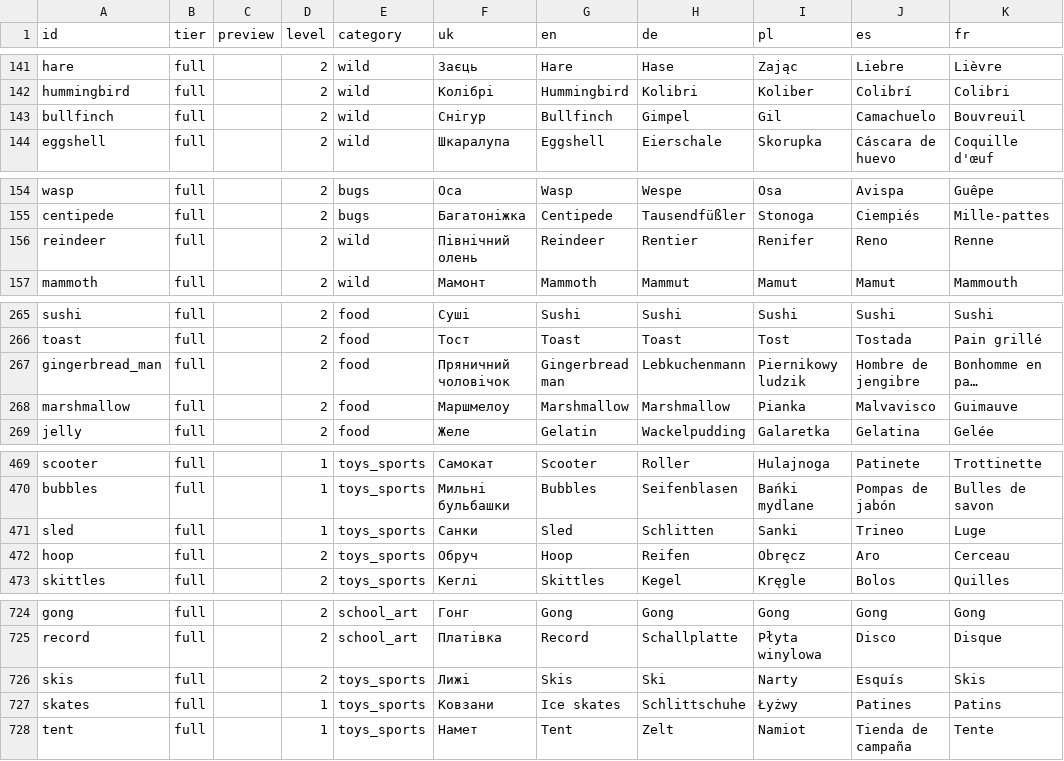
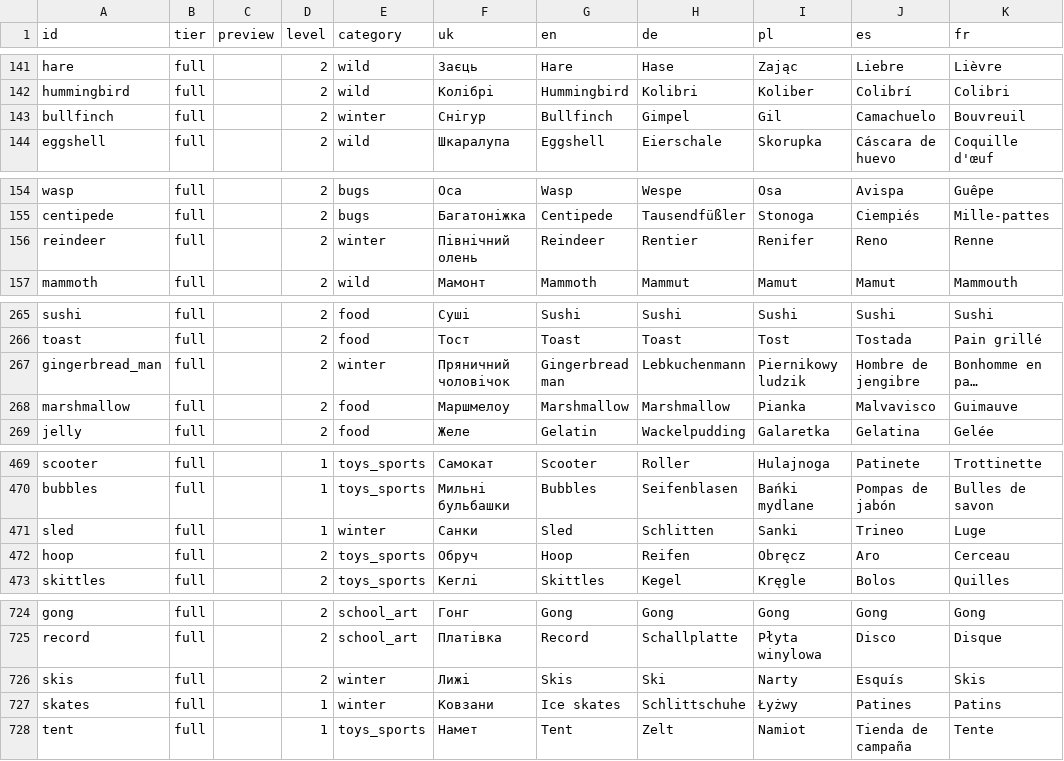
Before and after one commit to yurii-hunter/alias-content, a CSV file: words.csv, drawn as a sheet; only a part is shown, gaps mark what is left out; long unchanged cells end in …; the diff covers the shown part only; the diff names each change by its address in the sheet, - before the commit and + after, or states it on an @@ line.

Commit message:
Add the Winter & Christmas category

```diff
--- a/words.csv
+++ b/words.csv
-E143 (category): wild
+E143 (category): winter
-E156 (category): wild
+E156 (category): winter
-E267 (category): food
+E267 (category): winter
-E471 (category): toys_sports
+E471 (category): winter
-E726:E727 (category): toys_sports
+E726:E727 (category): winter
```
Also changed, not shown: 12 added rows and 14 edited cells elsewhere in this file, cards.csv, categories.csv, 16 other files.
